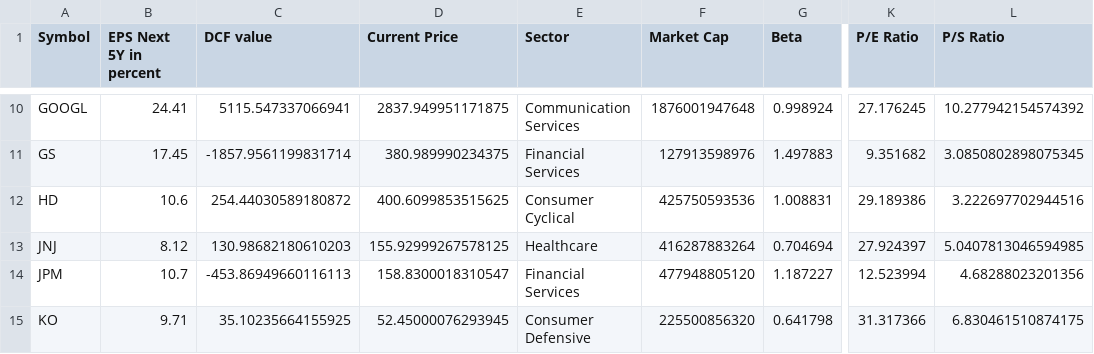
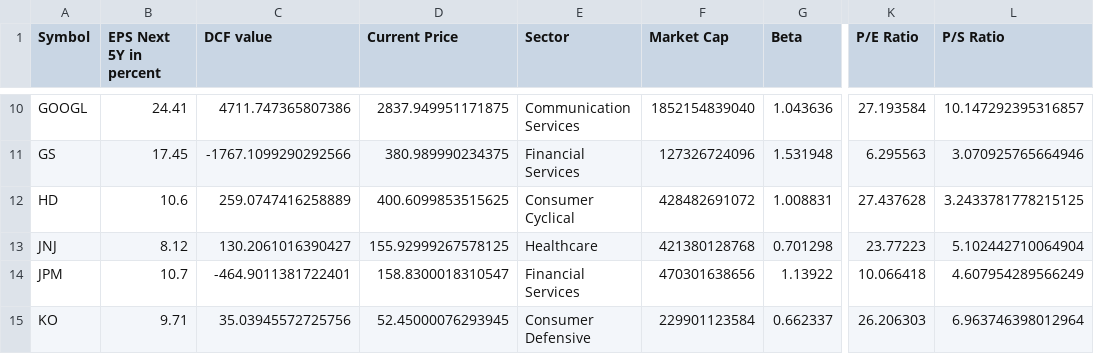
Before and after one commit to tasnimul2/Bond_Pricer_and_Stock_Evaluator, a CSV file: StockUniverseOutput.csv, drawn as a sheet; only a part is shown, gaps mark what is left out; the diff covers the shown part only; the diff names each change by its address in the sheet, - before the commit and + after, or states it on an @@ line.

```diff
--- a/StockUniverseOutput.csv
+++ b/StockUniverseOutput.csv
-C10 (DCF value): 5115.547337066941
+C10 (DCF value): 4711.747365807386
-F10 (Market Cap): 1876001947648
+F10 (Market Cap): 1852154839040
-G10 (Beta): 0.998924
+G10 (Beta): 1.043636
-K10 (P/E Ratio): 27.176245
+K10 (P/E Ratio): 27.193584
-L10 (P/S Ratio): 10.277942154574392
+L10 (P/S Ratio): 10.147292395316857
-C11 (DCF value): -1857.9561199831714
+C11 (DCF value): -1767.1099290292566
-F11 (Market Cap): 127913598976
+F11 (Market Cap): 127326724096
-G11 (Beta): 1.497883
+G11 (Beta): 1.531948
-K11 (P/E Ratio): 9.351682
+K11 (P/E Ratio): 6.295563
-L11 (P/S Ratio): 3.0850802898075345
+L11 (P/S Ratio): 3.070925765664946
-C12 (DCF value): 254.44030589180872
+C12 (DCF value): 259.0747416258889
-F12 (Market Cap): 425750593536
+F12 (Market Cap): 428482691072
-K12 (P/E Ratio): 29.189386
+K12 (P/E Ratio): 27.437628
-L12 (P/S Ratio): 3.222697702944516
+L12 (P/S Ratio): 3.2433781778215125
-C13 (DCF value): 130.98682180610203
+C13 (DCF value): 130.2061016390427
-F13 (Market Cap): 416287883264
+F13 (Market Cap): 421380128768
-G13 (Beta): 0.704694
+G13 (Beta): 0.701298
-K13 (P/E Ratio): 27.924397
+K13 (P/E Ratio): 23.77223
-L13 (P/S Ratio): 5.0407813046594985
+L13 (P/S Ratio): 5.102442710064904
-C14 (DCF value): -453.86949660116113
+C14 (DCF value): -464.9011381722401
-F14 (Market Cap): 477948805120
+F14 (Market Cap): 470301638656
-G14 (Beta): 1.187227
+G14 (Beta): 1.13922
-K14 (P/E Ratio): 12.523994
+K14 (P/E Ratio): 10.066418
-L14 (P/S Ratio): 4.68288023201356
+L14 (P/S Ratio): 4.607954289566249
-C15 (DCF value): 35.10235664155925
+C15 (DCF value): 35.03945572725756
-F15 (Market Cap): 225500856320
+F15 (Market Cap): 229901123584
-G15 (Beta): 0.641798
+G15 (Beta): 0.662337
-K15 (P/E Ratio): 31.317366
+K15 (P/E Ratio): 26.206303
-L15 (P/S Ratio): 6.830461510874175
+L15 (P/S Ratio): 6.963746398012964
```
Also changed, not shown: 111 edited cells elsewhere in this file, 3 other files.
